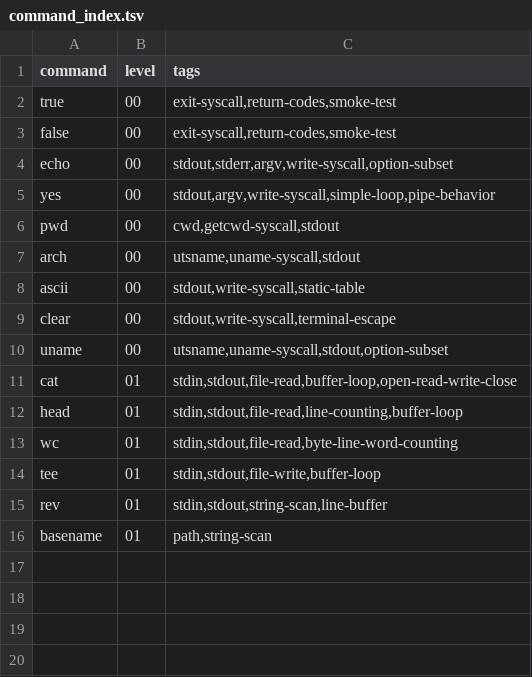
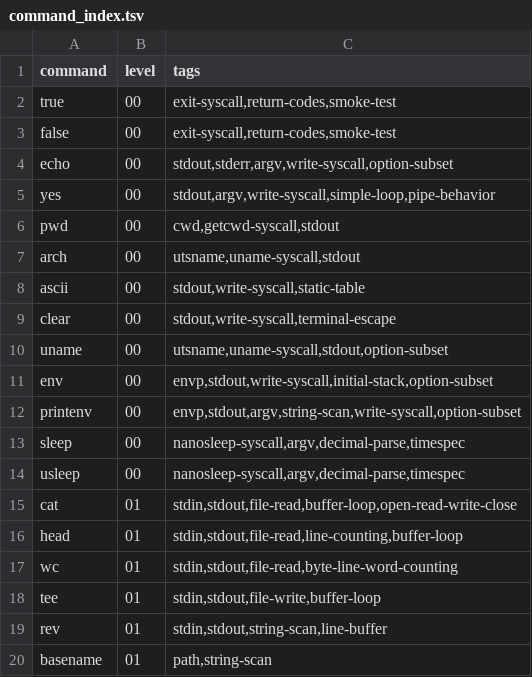
Before and after one commit to thesepeoplearenotyourfriends/busybox_in_nasm, a TSV file: docs/command_index.tsv, drawn as a sheet; the diff names each change by its address in the sheet, - before the commit and + after, or states it on an @@ line.

Commit message:
Add env printenv sleep and usleep

```diff
--- a/docs/command_index.tsv
+++ b/docs/command_index.tsv
+row 11: env | 00 | envp,stdout,write-syscall,initial-stack,option-subset
+row 12: printenv | 00 | envp,stdout,argv,string-scan,write-syscall,option-subset
+row 13: sleep | 00 | nanosleep-syscall,argv,decimal-parse,timespec
+row 14: usleep | 00 | nanosleep-syscall,argv,decimal-parse,timespec
```
Also changed, not shown: 10 other files.
